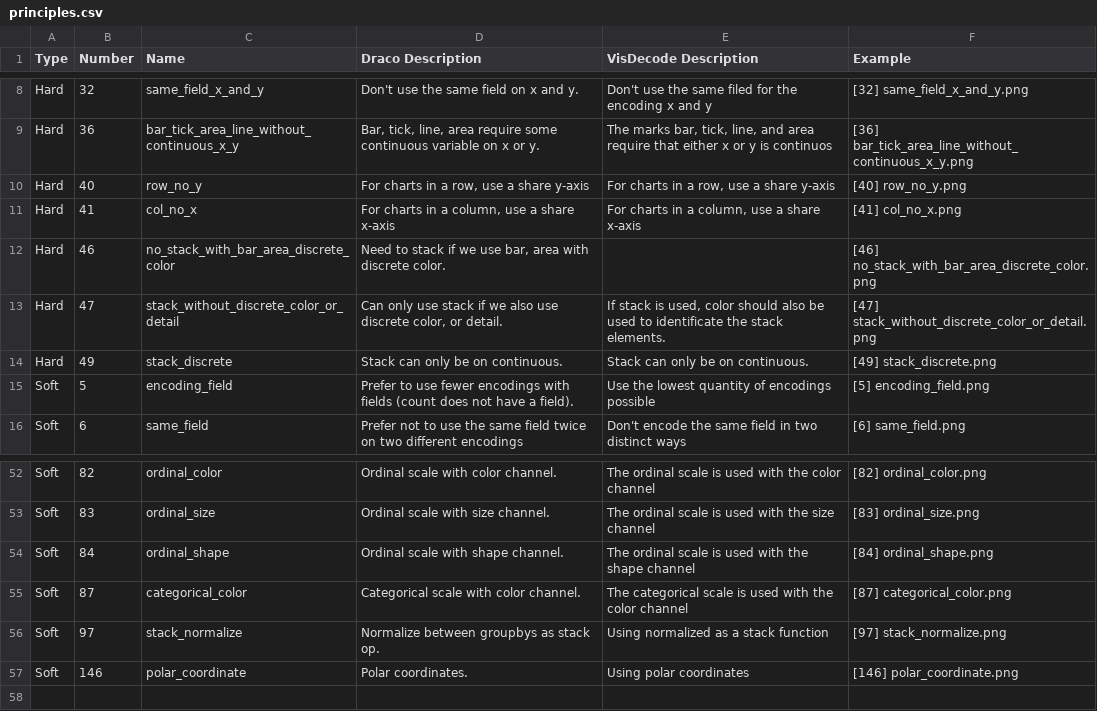
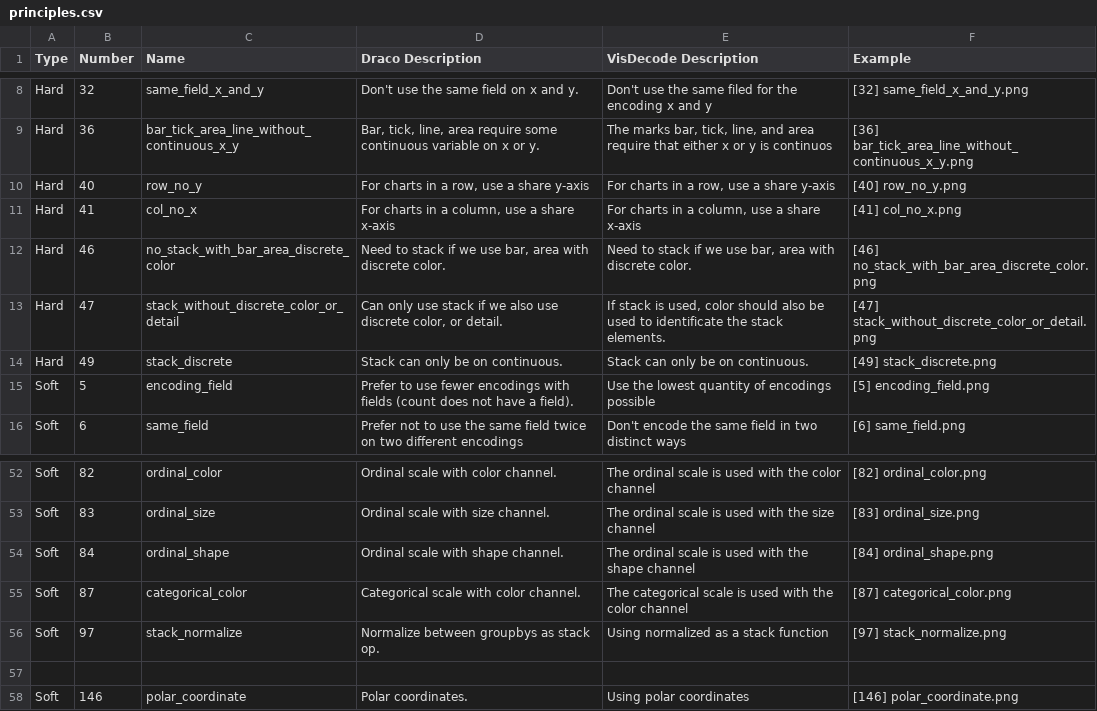
Before and after one commit to LIA-DiTella/visdecode-study, a CSV file: principles.csv, drawn as a sheet; only a part is shown, gaps mark what is left out.

```diff
--- a/principles.csv
+++ b/principles.csv
@@ -11,3 +11,3 @@ Hard,40,row_no_y,"For charts in a row, use a share y-axis","For charts in a row,
 Hard,41,col_no_x,"For charts in a column, use a share x-axis","For charts in a column, use a share x-axis",[41] col_no_x.png
-Hard,46,no_stack_with_bar_area_discrete_color,"Need to stack if we use bar, area with discrete color.",,[46] no_stack_with_bar_area_discrete_color.png
+Hard,46,no_stack_with_bar_area_discrete_color,"Need to stack if we use bar, area with discrete color.","Need to stack if we use bar, area with discrete color.",[46] no_stack_with_bar_area_discrete_color.png
 Hard,47,stack_without_discrete_color_or_detail,"Can only use stack if we also use discrete color, or detail.","If stack is used, color should also be used to identificate the stack elements.",[47] stack_without_discrete_color_or_detail.png
@@ -56,2 +56,3 @@ Soft,87,categorical_color,Categorical scale with color channel.,The categorical
 Soft,97,stack_normalize,Normalize between groupbys as stack op.,Using normalized as a stack function,[97] stack_normalize.png
+
 Soft,146,polar_coordinate,Polar coordinates.,Using polar coordinates,[146] polar_coordinate.png
```
